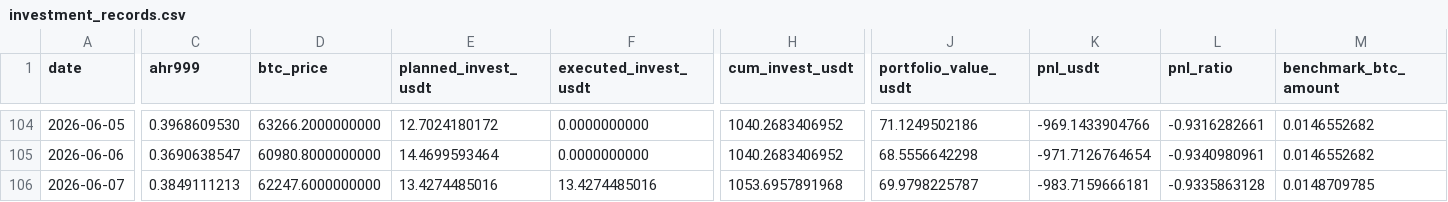
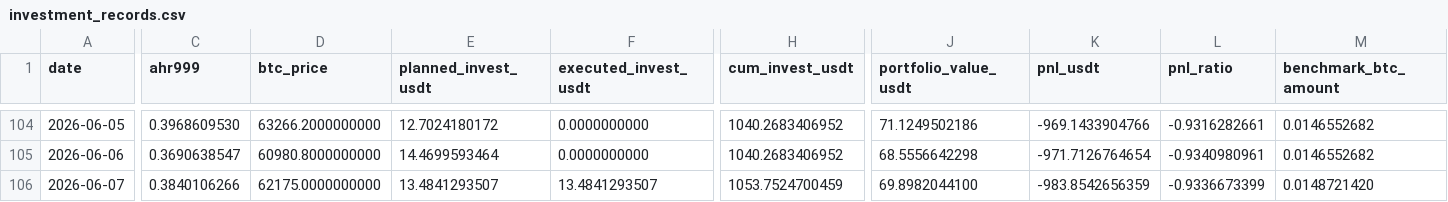
Before and after one commit to Eumenides-K/btc-enhanced-dca, a CSV file: docs/data/investment_records.csv, drawn as a sheet; only a part is shown, gaps mark what is left out; the diff covers the shown part only; the diff names each change by its address in the sheet, - before the commit and + after, or states it on an @@ line.

```diff
--- a/docs/data/investment_records.csv
+++ b/docs/data/investment_records.csv
-C106 (ahr999): 0.3849111213
+C106 (ahr999): 0.3840106266
-D106 (btc_price): 62247.6000000000
+D106 (btc_price): 62175.0000000000
-E106 (planned_invest_usdt): 13.4274485016
+E106 (planned_invest_usdt): 13.4841293507
-F106 (executed_invest_usdt): 13.4274485016
+F106 (executed_invest_usdt): 13.4841293507
-H106 (cum_invest_usdt): 1053.6957891968
+H106 (cum_invest_usdt): 1053.7524700459
-J106 (portfolio_value_usdt): 69.9798225787
+J106 (portfolio_value_usdt): 69.8982044100
-K106 (pnl_usdt): -983.7159666181
+K106 (pnl_usdt): -983.8542656359
-L106 (pnl_ratio): -0.9335863128
+L106 (pnl_ratio): -0.9336673399
-M106 (benchmark_btc_amount): 0.0148709785
+M106 (benchmark_btc_amount): 0.0148721420
```
Also changed, not shown: 6 edited cells elsewhere in this file, 1 other file.
